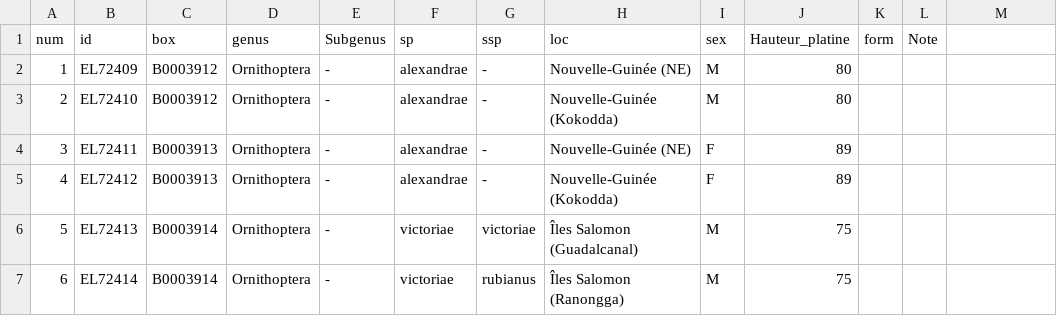
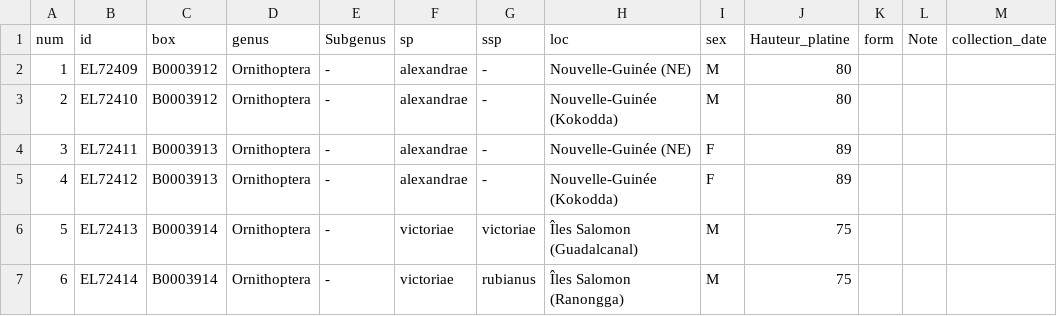
Before and after one commit to AgathePuissant/Papilionidae_UV, a CSV file: data/data_photos_visible.csv, drawn as a sheet; only a part is shown; the diff names each change by its address in the sheet, - before the commit and + after, or states it on an @@ line.

```diff
--- a/data/data_photos_visible.csv
+++ b/data/data_photos_visible.csv
-M1: (empty)
+M1: collection_date
```
Also changed, not shown: data/data_photos_UV.csv, 16 other files.
